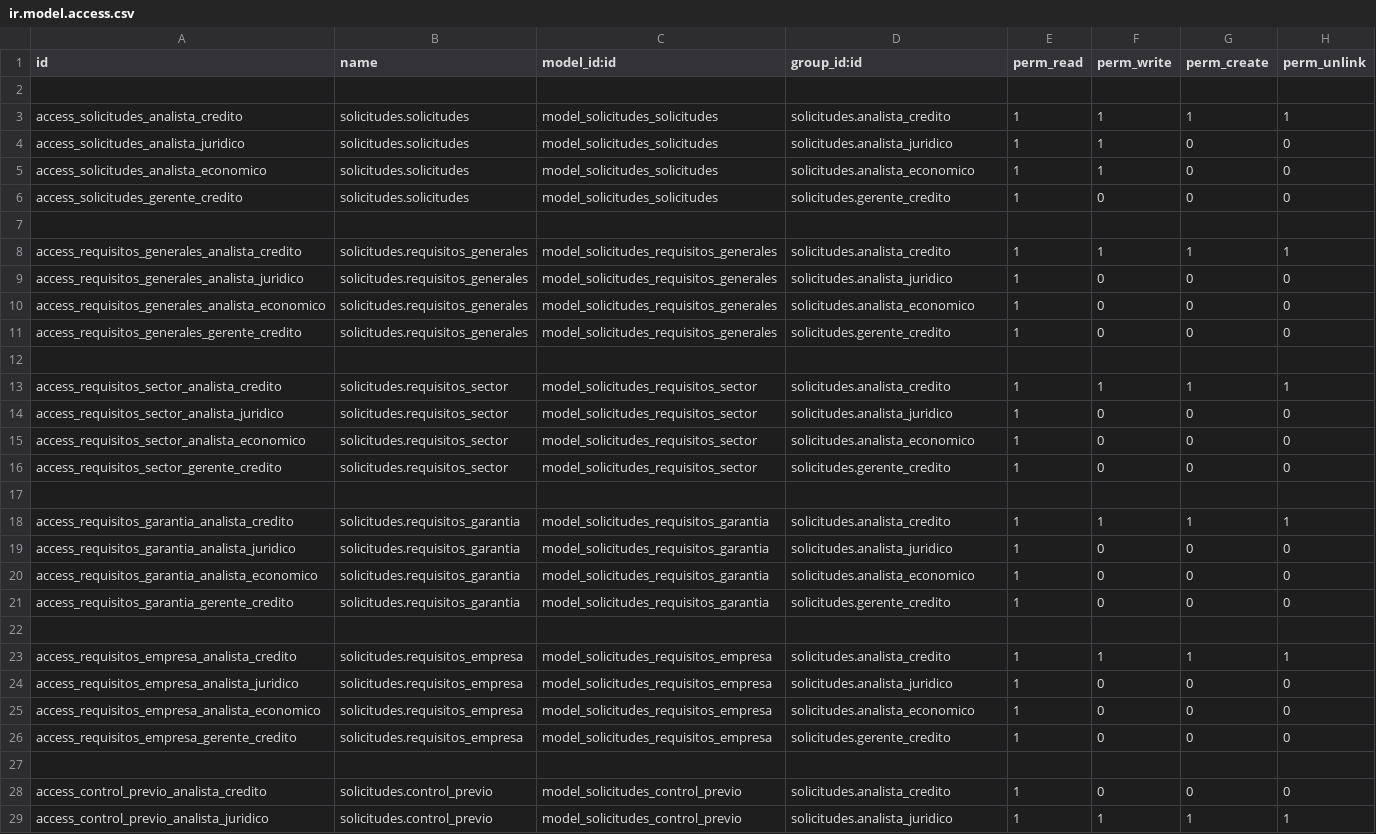
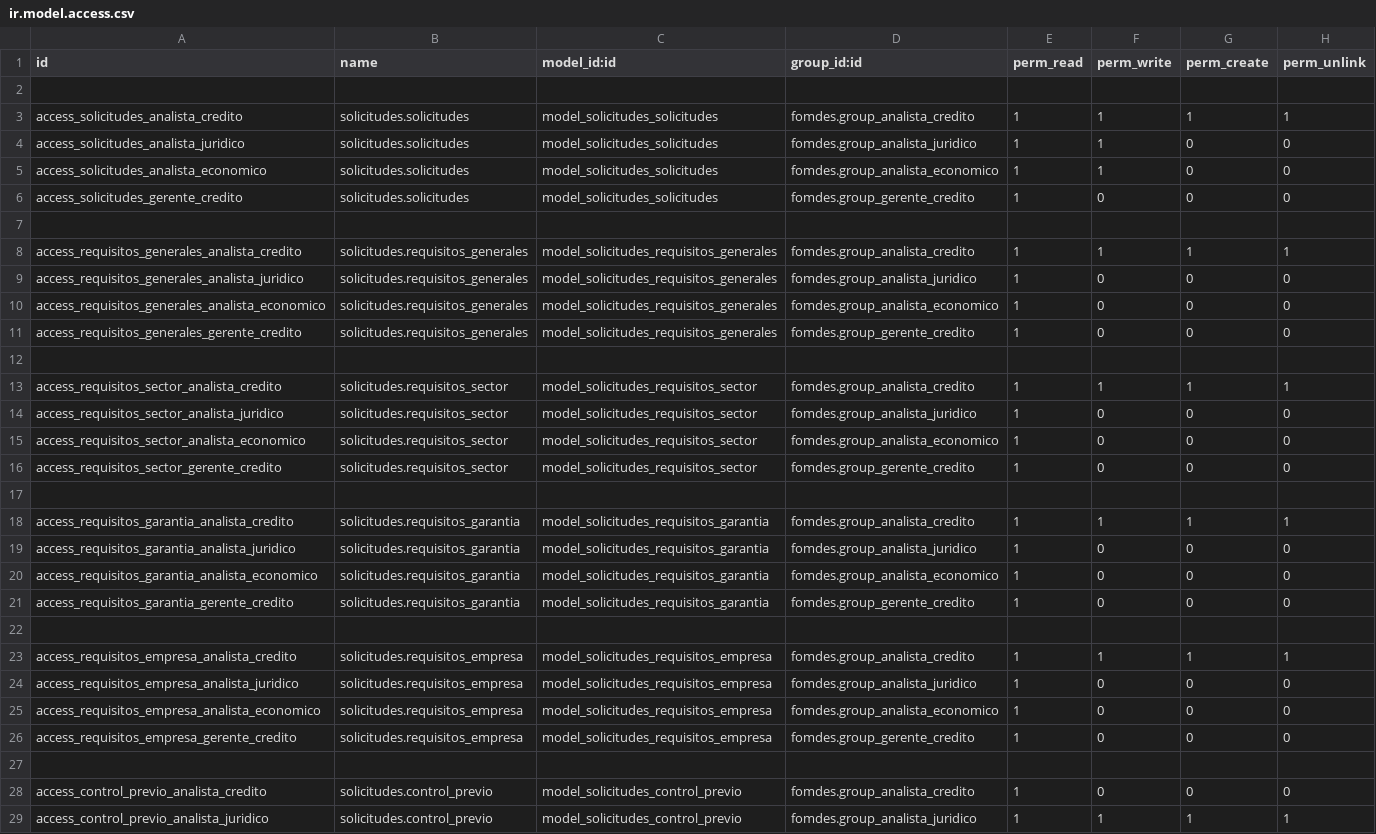
Before and after one commit to morenomeccia/tinjaca, a CSV file: addons/solicitudes/security/ir.model.access.csv, drawn as a sheet; only a part is shown; the diff covers the shown part only; the diff names each change by its address in the sheet, - before the commit and + after, or states it on an @@ line.

Commit message:
Se utilizan los grupos creados en el modulo fomdes en el modulo de solicitudes. Nota: se debe actualizar primero el modulo fomdes y luego solicitudes, luego incluir nuevamente usuarios en los grupos.

```diff
--- a/addons/solicitudes/security/ir.model.access.csv
+++ b/addons/solicitudes/security/ir.model.access.csv
-D3 (group_id:id): solicitudes.analista_credito
+D3 (group_id:id): fomdes.group_analista_credito
-D4 (group_id:id): solicitudes.analista_juridico
+D4 (group_id:id): fomdes.group_analista_juridico
-D5 (group_id:id): solicitudes.analista_economico
+D5 (group_id:id): fomdes.group_analista_economico
-D6 (group_id:id): solicitudes.gerente_credito
+D6 (group_id:id): fomdes.group_gerente_credito
-D8 (group_id:id): solicitudes.analista_credito
+D8 (group_id:id): fomdes.group_analista_credito
-D9 (group_id:id): solicitudes.analista_juridico
+D9 (group_id:id): fomdes.group_analista_juridico
-D10 (group_id:id): solicitudes.analista_economico
+D10 (group_id:id): fomdes.group_analista_economico
-D11 (group_id:id): solicitudes.gerente_credito
+D11 (group_id:id): fomdes.group_gerente_credito
-D13 (group_id:id): solicitudes.analista_credito
+D13 (group_id:id): fomdes.group_analista_credito
-D14 (group_id:id): solicitudes.analista_juridico
+D14 (group_id:id): fomdes.group_analista_juridico
-D15 (group_id:id): solicitudes.analista_economico
+D15 (group_id:id): fomdes.group_analista_economico
-D16 (group_id:id): solicitudes.gerente_credito
+D16 (group_id:id): fomdes.group_gerente_credito
-D18 (group_id:id): solicitudes.analista_credito
+D18 (group_id:id): fomdes.group_analista_credito
-D19 (group_id:id): solicitudes.analista_juridico
+D19 (group_id:id): fomdes.group_analista_juridico
-D20 (group_id:id): solicitudes.analista_economico
+D20 (group_id:id): fomdes.group_analista_economico
-D21 (group_id:id): solicitudes.gerente_credito
+D21 (group_id:id): fomdes.group_gerente_credito
-D23 (group_id:id): solicitudes.analista_credito
+D23 (group_id:id): fomdes.group_analista_credito
-D24 (group_id:id): solicitudes.analista_juridico
+D24 (group_id:id): fomdes.group_analista_juridico
-D25 (group_id:id): solicitudes.analista_economico
+D25 (group_id:id): fomdes.group_analista_economico
-D26 (group_id:id): solicitudes.gerente_credito
+D26 (group_id:id): fomdes.group_gerente_credito
-D28 (group_id:id): solicitudes.analista_credito
+D28 (group_id:id): fomdes.group_analista_credito
-D29 (group_id:id): solicitudes.analista_juridico
+D29 (group_id:id): fomdes.group_analista_juridico
```
Also changed, not shown: 22 edited cells elsewhere in this file, 2 other files.
